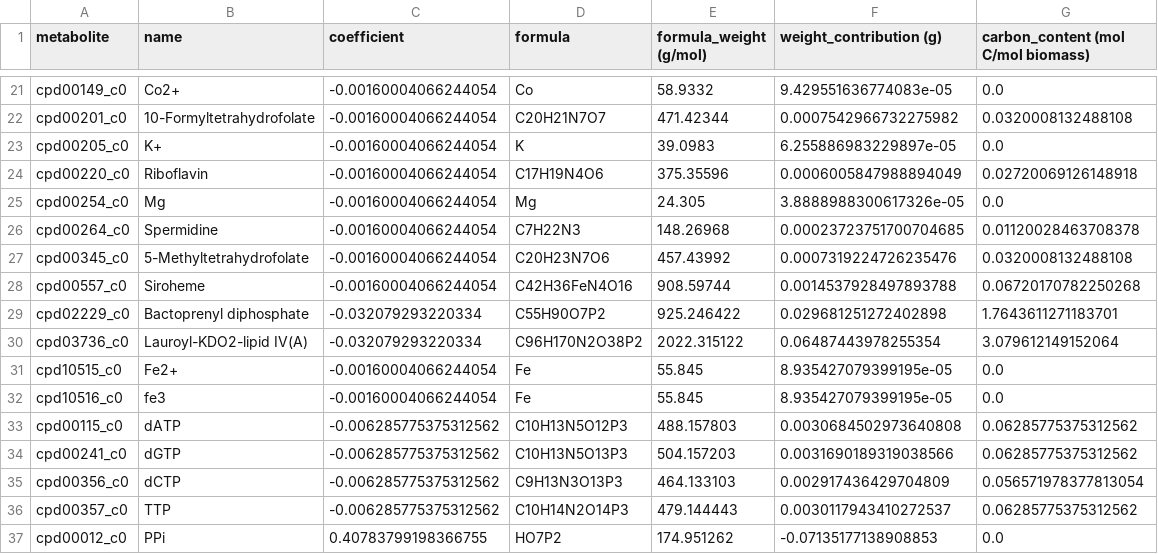
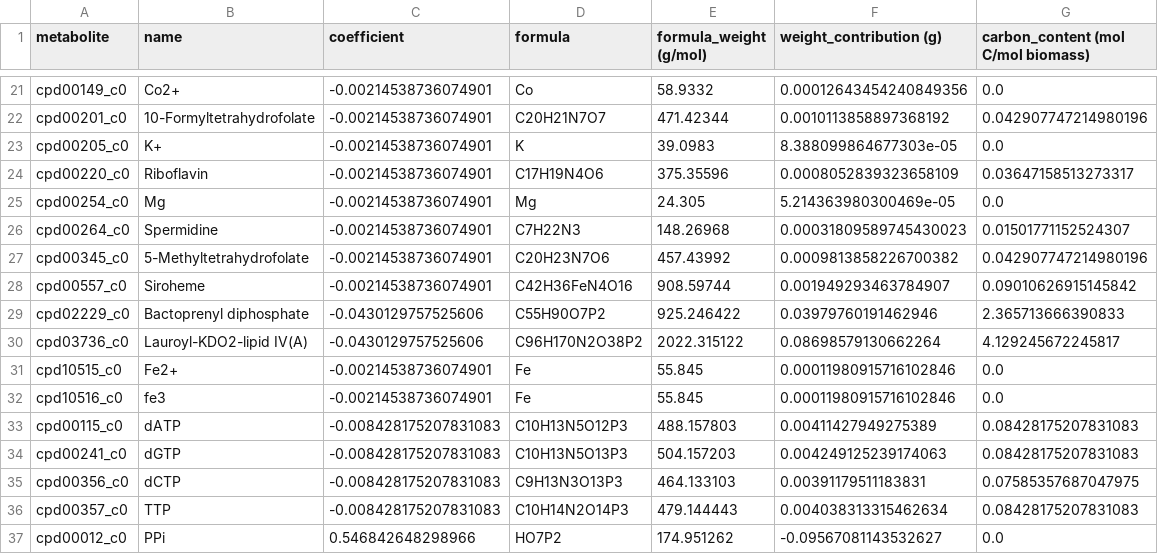
Before and after one commit to C-CoMP-STC/GEM-mit1002, a CSV file: scripts/results/iHS4156_biomass_composition_work_table.csv, drawn as a sheet; only a part is shown, gaps mark what is left out; the diff covers the shown part only; the diff names each change by its address in the sheet, - before the commit and + after, or states it on an @@ line.

```diff
--- a/scripts/results/iHS4156_biomass_composition_work_table.csv
+++ b/scripts/results/iHS4156_biomass_composition_work_table.csv
-C21:C28 (coefficient): -0.00160004066244054
+C21:C28 (coefficient): -0.00214538736074901
-F21 (weight_contribution (g)): 9.429551636774083e-05
+F21 (weight_contribution (g)): 0.00012643454240849356
-F22 (weight_contribution (g)): 0.0007542966732275982
+F22 (weight_contribution (g)): 0.0010113858897368192
-G22: 0.0320008132488108
+G22: 0.042907747214980196
-F23 (weight_contribution (g)): 6.255886983229897e-05
+F23 (weight_contribution (g)): 8.388099864677303e-05
-F24 (weight_contribution (g)): 0.0006005847988894049
+F24 (weight_contribution (g)): 0.0008052839323658109
-G24: 0.02720069126148918
+G24: 0.03647158513273317
-F25 (weight_contribution (g)): 3.8888988300617326e-05
+F25 (weight_contribution (g)): 5.214363980300469e-05
-F26 (weight_contribution (g)): 0.00023723751700704685
+F26 (weight_contribution (g)): 0.00031809589745430023
-G26: 0.01120028463708378
+G26: 0.01501771152524307
-F27 (weight_contribution (g)): 0.0007319224726235476
+F27 (weight_contribution (g)): 0.0009813858226700382
-G27: 0.0320008132488108
+G27: 0.042907747214980196
-F28 (weight_contribution (g)): 0.0014537928497893788
+F28 (weight_contribution (g)): 0.001949293463784907
-G28: 0.06720170782250268
+G28: 0.09010626915145842
-C29:C30 (coefficient): -0.032079293220334
+C29:C30 (coefficient): -0.0430129757525606
-F29 (weight_contribution (g)): 0.029681251272402898
+F29 (weight_contribution (g)): 0.03979760191462946
-G29: 1.7643611271183701
+G29: 2.365713666390833
-F30 (weight_contribution (g)): 0.06487443978255354
+F30 (weight_contribution (g)): 0.08698579130662264
-G30: 3.079612149152064
+G30: 4.129245672245817
-C31:C32 (coefficient): -0.00160004066244054
+C31:C32 (coefficient): -0.00214538736074901
-F31:F32 (weight_contribution (g)): 8.935427079399195e-05
+F31:F32 (weight_contribution (g)): 0.00011980915716102846
-C33:C36 (coefficient): -0.006285775375312562
+C33:C36 (coefficient): -0.008428175207831083
-F33 (weight_contribution (g)): 0.0030684502973640808
+F33 (weight_contribution (g)): 0.00411427949275389
-G33:G34: 0.06285775375312562
+G33:G34: 0.08428175207831083
-F34 (weight_contribution (g)): 0.0031690189319038566
+F34 (weight_contribution (g)): 0.004249125239174063
-F35 (weight_contribution (g)): 0.002917436429704809
+F35 (weight_contribution (g)): 0.00391179511183831
-G35: 0.056571978377813054
+G35: 0.07585357687047975
-F36 (weight_contribution (g)): 0.0030117943410272537
+F36 (weight_contribution (g)): 0.004038313315462634
-G36: 0.06285775375312562
+G36: 0.08428175207831083
-C37 (coefficient): 0.40783799198366755
+C37 (coefficient): 0.546842648298966
-F37 (weight_contribution (g)): -0.07135177138908853
+F37 (weight_contribution (g)): -0.09567081143532627
```
Also changed, not shown: 138 edited cells elsewhere in this file, 1 other file.
